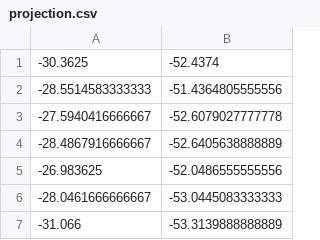
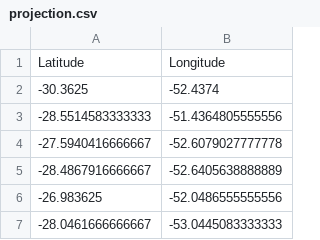
Before and after one commit to LegallyDistinctLiam/Vega, a CSV file: projection.csv, drawn as a sheet; only a part is shown; the shorter side is filled out with more unchanged rows; the diff names each change by its address in the sheet, - before the commit and + after, or states it on an @@ line.

Commit message:
Update projection.csv

```diff
--- a/projection.csv
+++ b/projection.csv
+row 1: Latitude | Longitude
```
